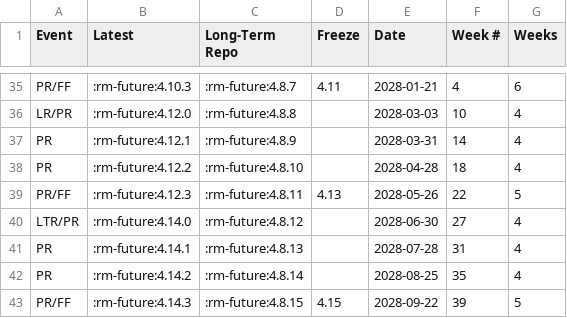
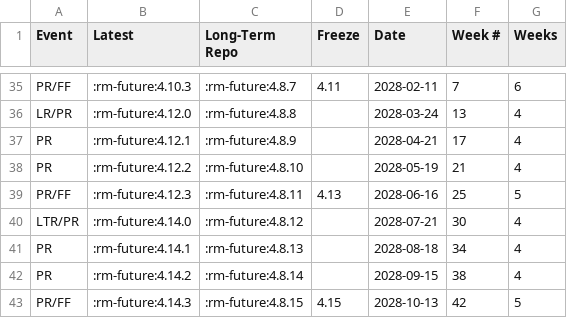
Before and after one commit to qgis/QGIS-Website, a CSV file: assets/csv/schedule.csv, drawn as a sheet; only a part is shown, gaps mark what is left out; the diff covers the shown part only.

```diff
--- a/assets/csv/schedule.csv
+++ b/assets/csv/schedule.csv
@@ -35,9 +35,9 @@
-"PR/FF",":rm-future:4.10.3",":rm-future:4.8.7","4.11","2028-01-21","4","6"
-"LR/PR",":rm-future:4.12.0",":rm-future:4.8.8","","2028-03-03","10","4"
-"PR",":rm-future:4.12.1",":rm-future:4.8.9","","2028-03-31","14","4"
-"PR",":rm-future:4.12.2",":rm-future:4.8.10","","2028-04-28","18","4"
-"PR/FF",":rm-future:4.12.3",":rm-future:4.8.11","4.13","2028-05-26","22","5"
-"LTR/PR",":rm-future:4.14.0",":rm-future:4.8.12","","2028-06-30","27","4"
-"PR",":rm-future:4.14.1",":rm-future:4.8.13","","2028-07-28","31","4"
-"PR",":rm-future:4.14.2",":rm-future:4.8.14","","2028-08-25","35","4"
-"PR/FF",":rm-future:4.14.3",":rm-future:4.8.15","4.15","2028-09-22","39","5"
+"PR/FF",":rm-future:4.10.3",":rm-future:4.8.7","4.11","2028-02-11","7","6"
+"LR/PR",":rm-future:4.12.0",":rm-future:4.8.8","","2028-03-24","13","4"
+"PR",":rm-future:4.12.1",":rm-future:4.8.9","","2028-04-21","17","4"
+"PR",":rm-future:4.12.2",":rm-future:4.8.10","","2028-05-19","21","4"
+"PR/FF",":rm-future:4.12.3",":rm-future:4.8.11","4.13","2028-06-16","25","5"
+"LTR/PR",":rm-future:4.14.0",":rm-future:4.8.12","","2028-07-21","30","4"
+"PR",":rm-future:4.14.1",":rm-future:4.8.13","","2028-08-18","34","4"
+"PR",":rm-future:4.14.2",":rm-future:4.8.14","","2028-09-15","38","4"
+"PR/FF",":rm-future:4.14.3",":rm-future:4.8.15","4.15","2028-10-13","42","5"
```
Also changed, not shown: 31 edited cells elsewhere in this file, 2 other files.
